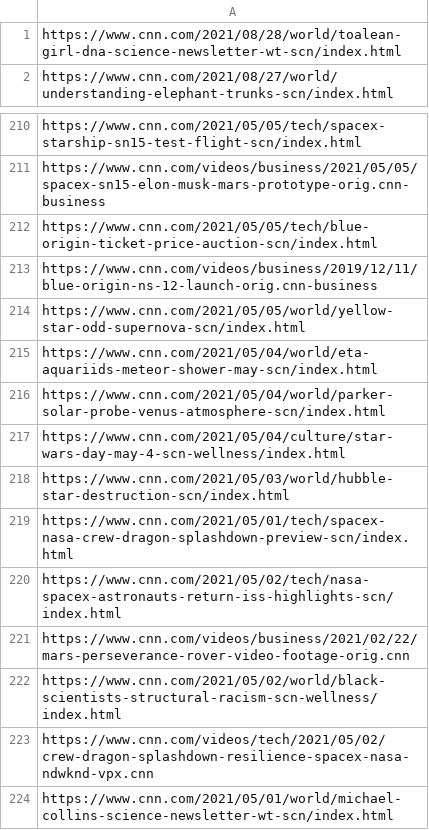
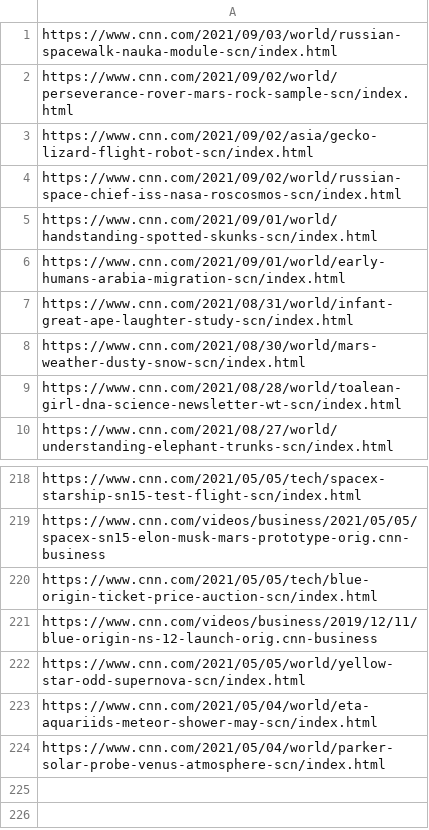
Before and after one commit to MurtadhaM/Python, a CSV file: Web_Parser/OUTPUT/links.csv, drawn as a sheet; only a part is shown, gaps mark what is left out; removed rows and columns are numbered as before the commit, all else as after; the diff names each change by its address in the sheet, - before the commit and + after, or states it on an @@ line.

```diff
--- a/Web_Parser/OUTPUT/links.csv
+++ b/Web_Parser/OUTPUT/links.csv
+row 1: https://www.cnn.com/2021/09/03/world/russian-spacewalk-nauka-module-scn/index.html
+row 2: https://www.cnn.com/2021/09/02/world/perseverance-rover-mars-rock-sample-scn/index.html
+row 3: https://www.cnn.com/2021/09/02/asia/gecko-lizard-flight-robot-scn/index.html
+row 4: https://www.cnn.com/2021/09/02/world/russian-space-chief-iss-nasa-roscosmos-scn/index.html
+row 5: https://www.cnn.com/2021/09/01/world/handstanding-spotted-skunks-scn/index.html
+row 6: https://www.cnn.com/2021/09/01/world/early-humans-arabia-migration-scn/index.html
+row 7: https://www.cnn.com/2021/08/31/world/infant-great-ape-laughter-study-scn/index.html
+row 8: https://www.cnn.com/2021/08/30/world/mars-weather-dusty-snow-scn/index.html
-row 217: https://www.cnn.com/2021/05/04/culture/star-wars-day-may-4-scn-wellness/index.html
-row 218: https://www.cnn.com/2021/05/03/world/hubble-star-destruction-scn/index.html
-row 219: https://www.cnn.com/2021/05/01/tech/spacex-nasa-crew-dragon-splashdown-preview-scn/index.html
-row 220: https://www.cnn.com/2021/05/02/tech/nasa-spacex-astronauts-return-iss-highlights-scn/index.html
-row 221: https://www.cnn.com/videos/business/2021/02/22/mars-perseverance-rover-video-footage-orig.cnn
-row 222: https://www.cnn.com/2021/05/02/world/black-scientists-structural-racism-scn-wellness/index.html
-row 223: https://www.cnn.com/videos/tech/2021/05/02/crew-dragon-splashdown-resilience-spacex-nasa-ndwknd-vpx.cnn
-row 224: https://www.cnn.com/2021/05/01/world/michael-collins-science-newsletter-wt-scn/index.html
```
Also changed, not shown: Web_Parser/OUTPUT/data.csv, 8 other files.
